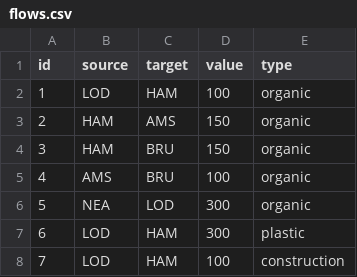
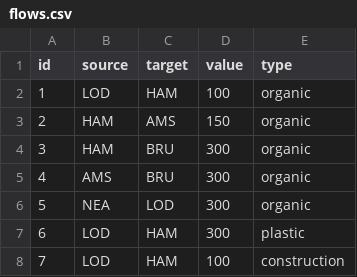
Before and after one commit to VilmaJo/spatialsankey, a CSV file: data/flows.csv, drawn as a sheet; only a part is shown.

Commit message:
further adjusting point size, line length trying to adjust offset of complete flow

```diff
--- a/data/flows.csv
+++ b/data/flows.csv
@@ -3,4 +3,4 @@ id,source,target,value,type
 2,HAM,AMS,150,organic
-3,HAM,BRU,150,organic
-4,AMS,BRU,100,organic
+3,HAM,BRU,300,organic
+4,AMS,BRU,300,organic
 5,NEA,LOD,300,organic
```
Also changed, not shown: 6 other files.
